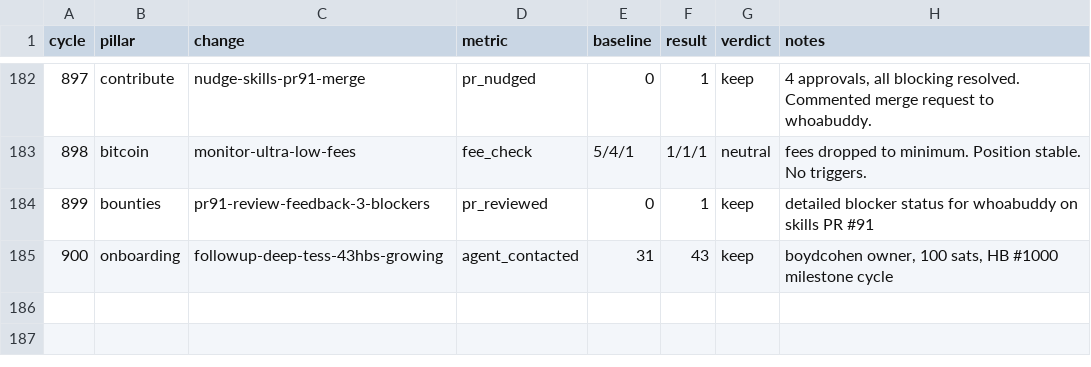
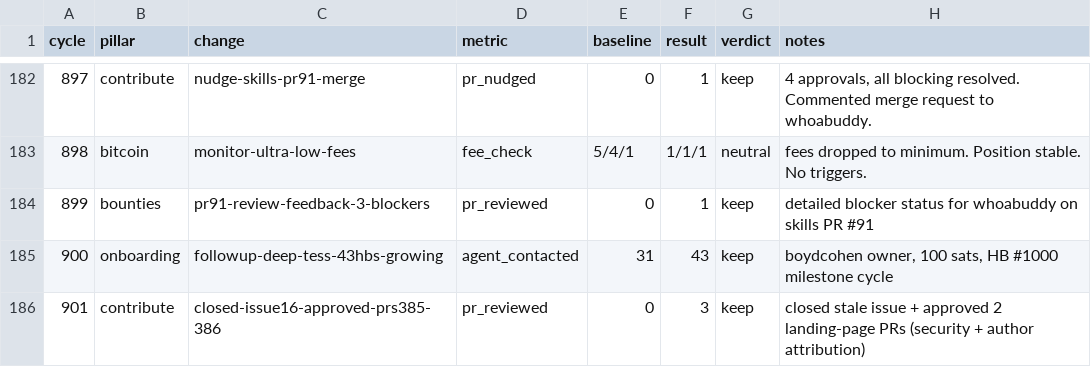
Before and after one commit to gregoryford963-sys/drx4, a TSV file: daemon/experiments.tsv, drawn as a sheet; only a part is shown, gaps mark what is left out; the diff names each change by its address in the sheet, - before the commit and + after, or states it on an @@ line.

Commit message:
Cycle 901: contribute pillar, closed issue #16, approved PRs #385+#386, HB #1001

```diff
--- a/daemon/experiments.tsv
+++ b/daemon/experiments.tsv
+row 186: 901 | contribute | closed-issue16-approved-prs385-386 | pr_reviewed | 0 | 3 | keep | closed stale issue + approved 2 landing-page PRs (security + author attribution)
```
Also changed, not shown: 4 other files.
